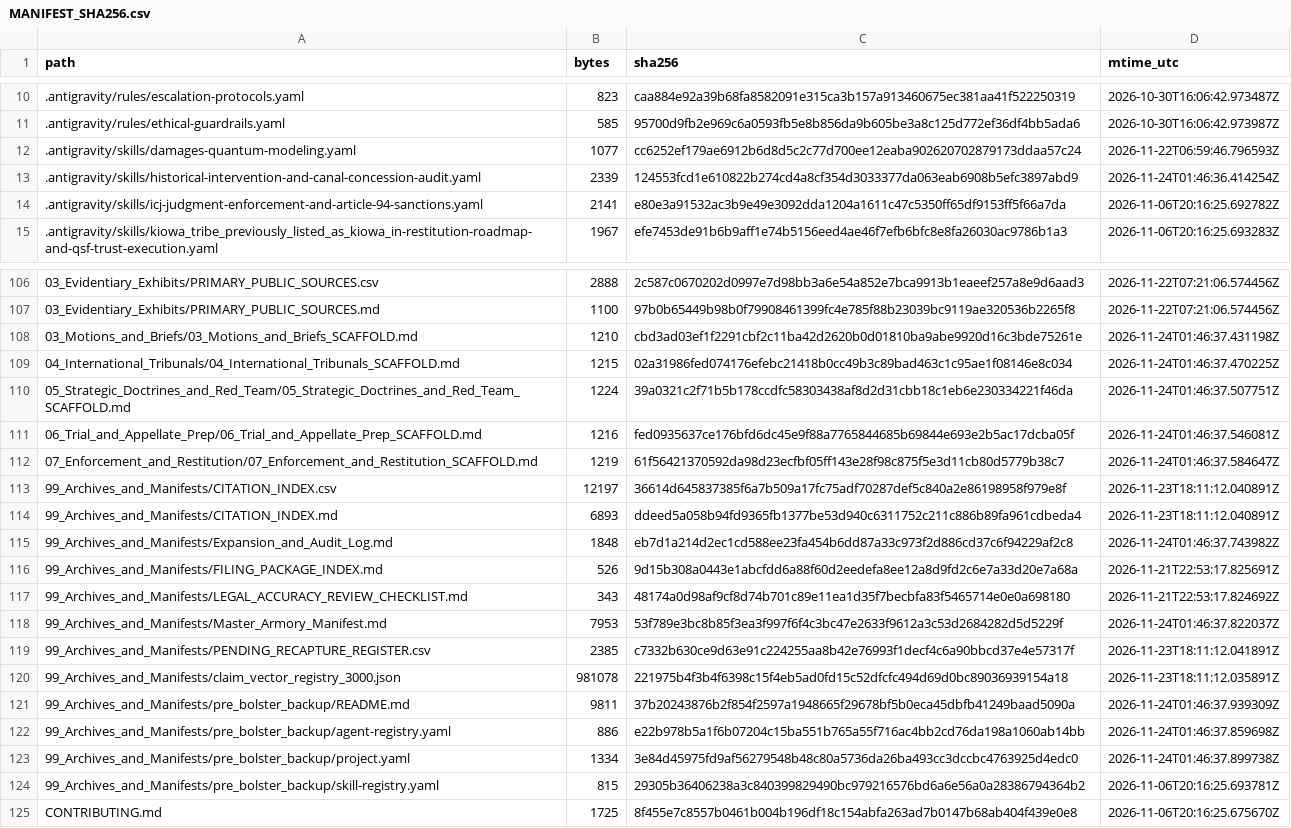
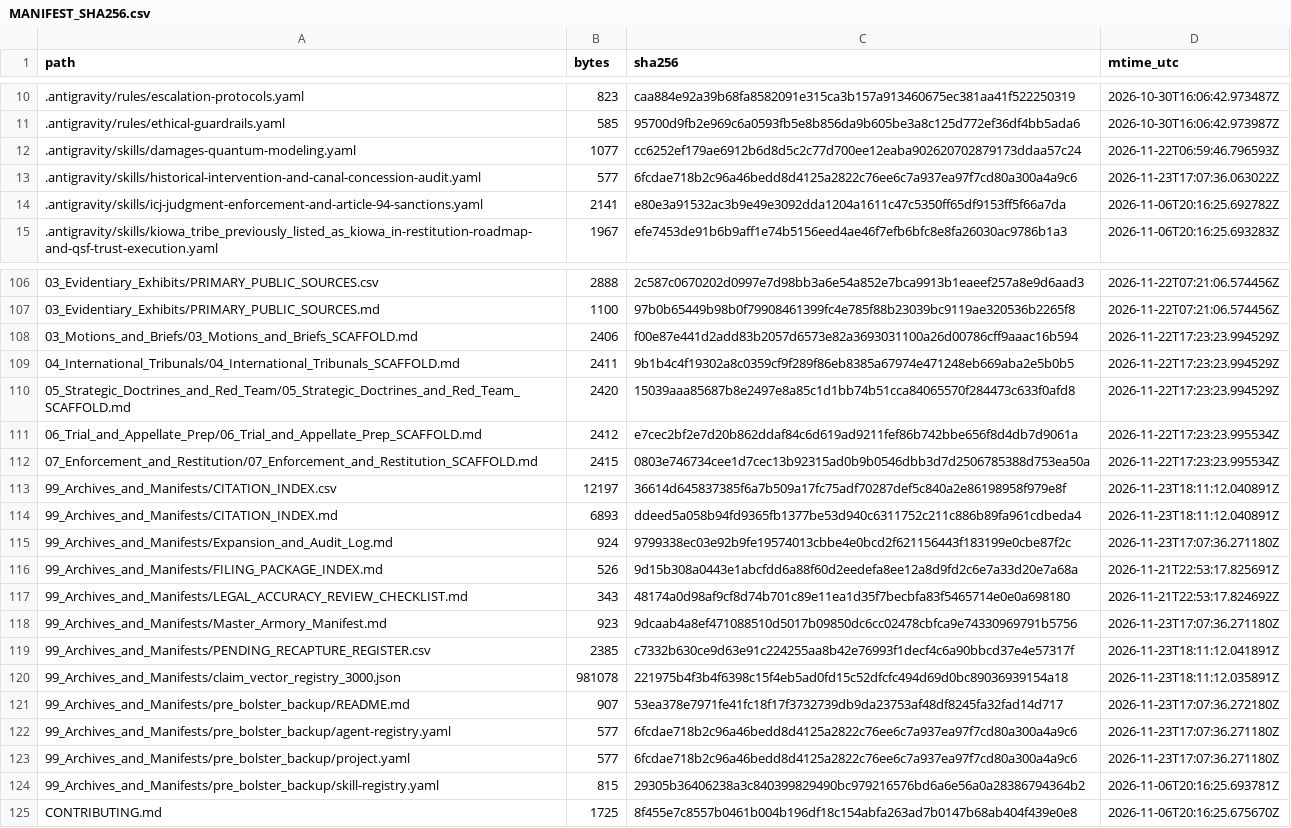
Before and after one commit to GlobalRestitutionAlliance/turtle-island-us-ok-kiowa-tribe-previously-listed-as-kiowa-i-master-litigation, a CSV file: 99_Archives_and_Manifests/MANIFEST_SHA256.csv, drawn as a sheet; only a part is shown, gaps mark what is left out; the diff covers the shown part only.

```diff
--- a/99_Archives_and_Manifests/MANIFEST_SHA256.csv
+++ b/99_Archives_and_Manifests/MANIFEST_SHA256.csv
@@ -12,3 +12,3 @@ path,bytes,sha256,mtime_utc
 .antigravity/skills/damages-quantum-modeling.yaml,1077,cc6252ef179ae6912b6d8d5c2c77d700ee12eaba902620702879173ddaa57c24,2026-11-22T06:59:46.796593Z
-.antigravity/skills/historical-intervention-and-canal-concession-audit.yaml,2339,124553fcd1e610822b274cd4a8cf354d3033377da063eab6908b5efc3897abd9,2026-11-24T01:46:36.414254Z
+.antigravity/skills/historical-intervention-and-canal-concession-audit.yaml,577,6fcdae718b2c96a46bedd8d4125a2822c76ee6c7a937ea97f7cd80a300a4a9c6,2026-11-23T17:07:36.063022Z
 .antigravity/skills/icj-judgment-enforcement-and-article-94-sanctions.yaml,2141,e80e3a91532ac3b9e49e3092dda1204a1611c47c5350ff65df9153ff5f66a7da,2026-11-06T20:16:25.692782Z
@@ -107,18 +107,18 @@ path,bytes,sha256,mtime_utc
 03_Evidentiary_Exhibits/PRIMARY_PUBLIC_SOURCES.md,1100,97b0b65449b98b0f79908461399fc4e785f88b23039bc9119ae320536b2265f8,2026-11-22T07:21:06.574456Z
-03_Motions_and_Briefs/03_Motions_and_Briefs_SCAFFOLD.md,1210,cbd3ad03ef1f2291cbf2c11ba42d2620b0d01810ba9abe9920d16c3bde75261e,2026-11-24T01:46:37.431198Z
-04_International_Tribunals/04_International_Tribunals_SCAFFOLD.md,1215,02a31986fed074176efebc21418b0cc49b3c89bad463c1c95ae1f08146e8c034,2026-11-24T01:46:37.470225Z
-05_Strategic_Doctrines_and_Red_Team/05_Strategic_Doctrines_and_Red_Team_SCAFFOLD.md,1224,39a0321c2f71b5b178ccdfc58303438af8d2d31cbb18c1eb6e230334221f46da,2026-11-24T01:46:37.507751Z
-06_Trial_and_Appellate_Prep/06_Trial_and_Appellate_Prep_SCAFFOLD.md,1216,fed0935637ce176bfd6dc45e9f88a7765844685b69844e693e2b5ac17dcba05f,2026-11-24T01:46:37.546081Z
-07_Enforcement_and_Restitution/07_Enforcement_and_Restitution_SCAFFOLD.md,1219,61f56421370592da98d23ecfbf05ff143e28f98c875f5e3d11cb80d5779b38c7,2026-11-24T01:46:37.584647Z
+03_Motions_and_Briefs/03_Motions_and_Briefs_SCAFFOLD.md,2406,f00e87e441d2add83b2057d6573e82a3693031100a26d00786cff9aaac16b594,2026-11-22T17:23:23.994529Z
+04_International_Tribunals/04_International_Tribunals_SCAFFOLD.md,2411,9b1b4c4f19302a8c0359cf9f289f86eb8385a67974e471248eb669aba2e5b0b5,2026-11-22T17:23:23.994529Z
+05_Strategic_Doctrines_and_Red_Team/05_Strategic_Doctrines_and_Red_Team_SCAFFOLD.md,2420,15039aaa85687b8e2497e8a85c1d1bb74b51cca84065570f284473c633f0afd8,2026-11-22T17:23:23.994529Z
+06_Trial_and_Appellate_Prep/06_Trial_and_Appellate_Prep_SCAFFOLD.md,2412,e7cec2bf2e7d20b862ddaf84c6d619ad9211fef86b742bbe656f8d4db7d9061a,2026-11-22T17:23:23.995534Z
+07_Enforcement_and_Restitution/07_Enforcement_and_Restitution_SCAFFOLD.md,2415,0803e746734cee1d7cec13b92315ad0b9b0546dbb3d7d2506785388d753ea50a,2026-11-22T17:23:23.995534Z
 99_Archives_and_Manifests/CITATION_INDEX.csv,12197,36614d645837385f6a7b509a17fc75adf70287def5c840a2e86198958f979e8f,2026-11-23T18:11:12.040891Z
 99_Archives_and_Manifests/CITATION_INDEX.md,6893,ddeed5a058b94fd9365fb1377be53d940c6311752c211c886b89fa961cdbeda4,2026-11-23T18:11:12.040891Z
-99_Archives_and_Manifests/Expansion_and_Audit_Log.md,1848,eb7d1a214d2ec1cd588ee23fa454b6dd87a33c973f2d886cd37c6f94229af2c8,2026-11-24T01:46:37.743982Z
+99_Archives_and_Manifests/Expansion_and_Audit_Log.md,924,9799338ec03e92b9fe19574013cbbe4e0bcd2f621156443f183199e0cbe87f2c,2026-11-23T17:07:36.271180Z
 99_Archives_and_Manifests/FILING_PACKAGE_INDEX.md,526,9d15b308a0443e1abcfdd6a88f60d2eedefa8ee12a8d9fd2c6e7a33d20e7a68a,2026-11-21T22:53:17.825691Z
 99_Archives_and_Manifests/LEGAL_ACCURACY_REVIEW_CHECKLIST.md,343,48174a0d98af9cf8d74b701c89e11ea1d35f7becbfa83f5465714e0e0a698180,2026-11-21T22:53:17.824692Z
-99_Archives_and_Manifests/Master_Armory_Manifest.md,7953,53f789e3bc8b85f3ea3f997f6f4c3bc47e2633f9612a3c53d2684282d5d5229f,2026-11-24T01:46:37.822037Z
+99_Archives_and_Manifests/Master_Armory_Manifest.md,923,9dcaab4a8ef471088510d5017b09850dc6cc02478cbfca9e74330969791b5756,2026-11-23T17:07:36.271180Z
 99_Archives_and_Manifests/PENDING_RECAPTURE_REGISTER.csv,2385,c7332b630ce9d63e91c224255aa8b42e76993f1decf4c6a90bbcd37e4e57317f,2026-11-23T18:11:12.041891Z
 99_Archives_and_Manifests/claim_vector_registry_3000.json,981078,221975b4f3b4f6398c15f4eb5ad0fd15c52dfcfc494d69d0bc89036939154a18,2026-11-23T18:11:12.035891Z
-99_Archives_and_Manifests/pre_bolster_backup/README.md,9811,37b20243876b2f854f2597a1948665f29678bf5b0eca45dbfb41249baad5090a,2026-11-24T01:46:37.939309Z
-99_Archives_and_Manifests/pre_bolster_backup/agent-registry.yaml,886,e22b978b5a1f6b07204c15ba551b765a55f716ac4bb2cd76da198a1060ab14bb,2026-11-24T01:46:37.859698Z
-99_Archives_and_Manifests/pre_bolster_backup/project.yaml,1334,3e84d45975fd9af56279548b48c80a5736da26ba493cc3dccbc4763925d4edc0,2026-11-24T01:46:37.899738Z
+99_Archives_and_Manifests/pre_bolster_backup/README.md,907,53ea378e7971fe41fc18f17f3732739db9da23753af48df8245fa32fad14d717,2026-11-23T17:07:36.272180Z
+99_Archives_and_Manifests/pre_bolster_backup/agent-registry.yaml,577,6fcdae718b2c96a46bedd8d4125a2822c76ee6c7a937ea97f7cd80a300a4a9c6,2026-11-23T17:07:36.271180Z
+99_Archives_and_Manifests/pre_bolster_backup/project.yaml,577,6fcdae718b2c96a46bedd8d4125a2822c76ee6c7a937ea97f7cd80a300a4a9c6,2026-11-23T17:07:36.271180Z
 99_Archives_and_Manifests/pre_bolster_backup/skill-registry.yaml,815,29305b36406238a3c840399829490bc979216576bd6a6e56a0a28386794364b2,2026-11-06T20:16:25.693781Z
```
Also changed, not shown: 77 edited cells elsewhere in this file, 37 other files.
